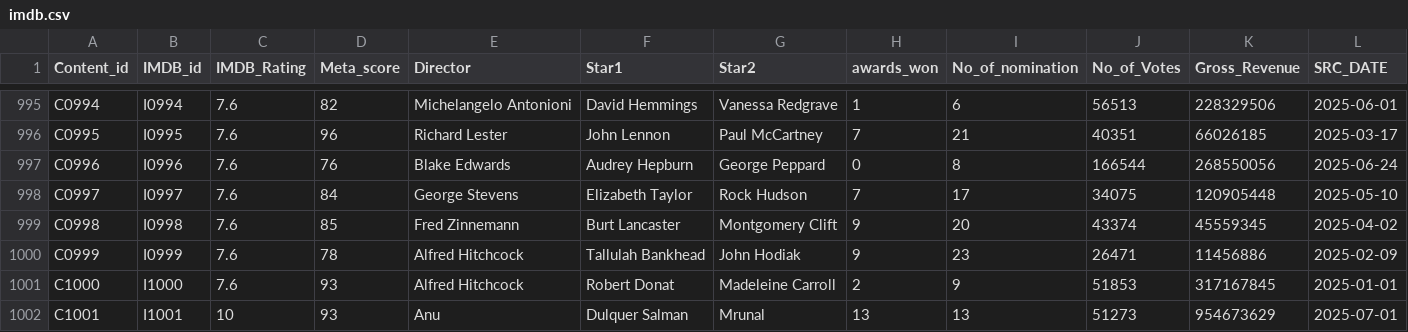
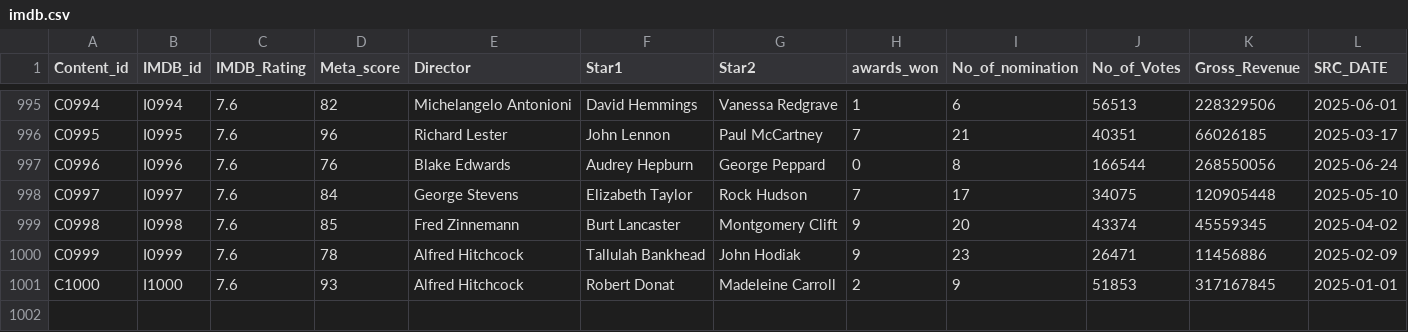
Before and after one commit to BalajiSD/Capstone_Project, a CSV file: imdb.csv, drawn as a sheet; only a part is shown, gaps mark what is left out.

Commit message:
Update imdb.csv

```diff
--- a/imdb.csv
+++ b/imdb.csv
@@ -1001,2 +1001 @@ C0999,I0999,7.6,78,Alfred Hitchcock,Tallulah Bankhead,John Hodiak,9,23,26471,114
 C1000,I1000,7.6,93,Alfred Hitchcock,Robert Donat,Madeleine Carroll,2,9,51853,317167845,2025-01-01
-C1001,I1001,10,93,Anu,Dulquer Salman,Mrunal,13,13,51273,954673629,2025-07-01
```
